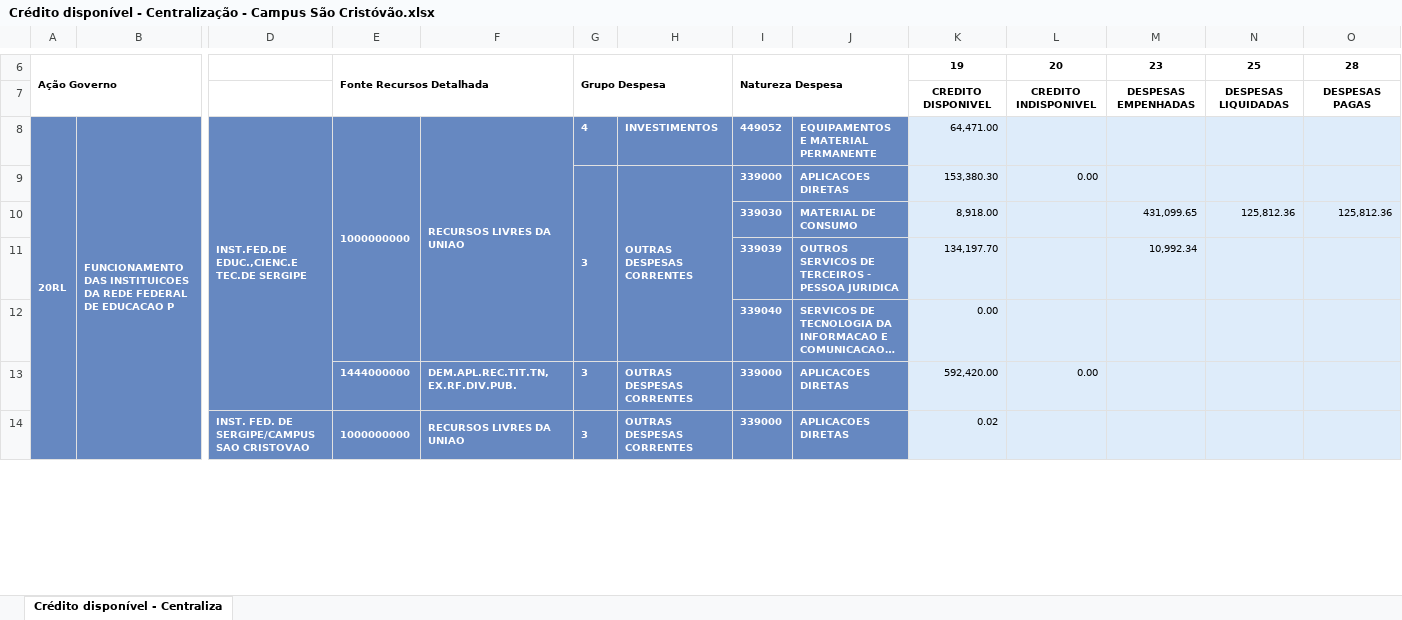
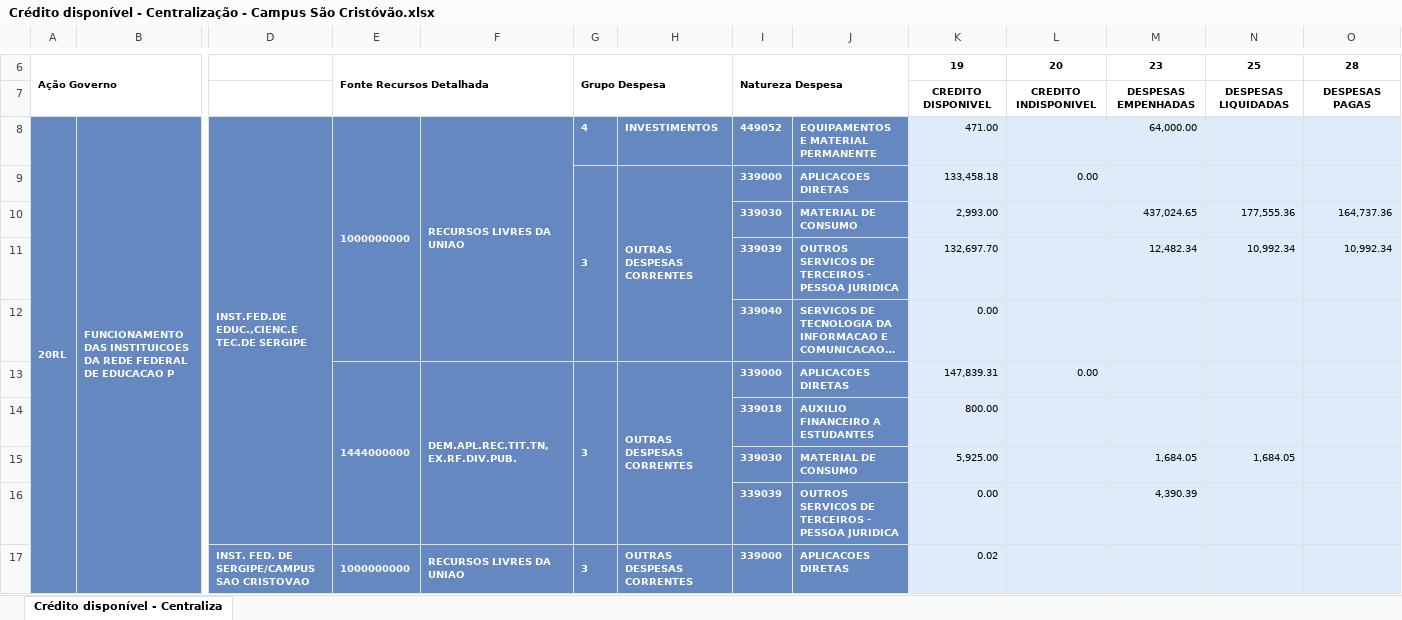
Before and after one commit to Rodslater/proad, an Excel workbook: Crédito disponível - Centralização - Campus São Cristóvão.xlsx, sheet Crédito disponível - Centraliza, drawn as a sheet; only a part is shown, gaps mark what is left out; long unchanged cells end in …; values as stored, in another font and other column widths than the file's, no borders; removed rows and columns are numbered as before the commit, all else as after; rows hold the shown columns only; the diff covers the shown part only; the diff names each change by its address in the sheet, - before the commit and + after, or states it on an @@ line.

```diff
--- a/Crédito disponível - Centralização - Campus São Cristóvão.xlsx (sheet Crédito disponível - Centraliza)
+++ b/Crédito disponível - Centralização - Campus São Cristóvão.xlsx (sheet Crédito disponível - Centraliza)
-K8: 64,471.00
+K8: 471.00
-M8: (empty)
+M8: 64,000.00
-K9: 153,380.30
+K9: 133,458.18
-row 10:  |  |  |  |  |  |  | 339030 | MATERIAL DE CONSUMO | 8,918.00 |  | 431,099.65 | 125,812.36 | 125,812.36
-row 11:  |  |  |  |  |  |  | 339039 | OUTROS SERVICOS DE TERCEIROS - PESSOA JURIDICA | 134,197.70 |  | 10,992.34
+row 10:  |  |  |  |  |  |  | 339030 | MATERIAL DE CONSUMO | 2,993.00 |  | 437,024.65 | 177,555.36 | 164,737.36
+row 11:  |  |  |  |  |  |  | 339039 | OUTROS SERVICOS DE TERCEIROS - PESSOA JURIDICA | 132,697.70 |  | 12,482.34 | 10,992.34 | 10,992.34
+E13:E16 merged
+F13:F16 merged
+G13:G16 merged
+H13:H16 merged
-K13: 592,420.00
+K13: 147,839.31
+row 14:  |  |  |  |  |  |  | 339018 | AUXILIO FINANCEIRO A ESTUDANTES | 800.00
+row 15:  |  |  |  |  |  |  | 339030 | MATERIAL DE CONSUMO | 5,925.00 |  | 1,684.05 | 1,684.05
+row 16:  |  |  |  |  |  |  | 339039 | OUTROS SERVICOS DE TERCEIROS - PESSOA JURIDICA | 0.00 |  | 4,390.39
```
Also changed, not shown: 6 added rows and 18 edited cells elsewhere in this sheet, Crédito disponível - Centralização - Campus Aracaju.xlsx, Crédito disponível - Centralização - Campus Estância.xlsx, 9 other files.
